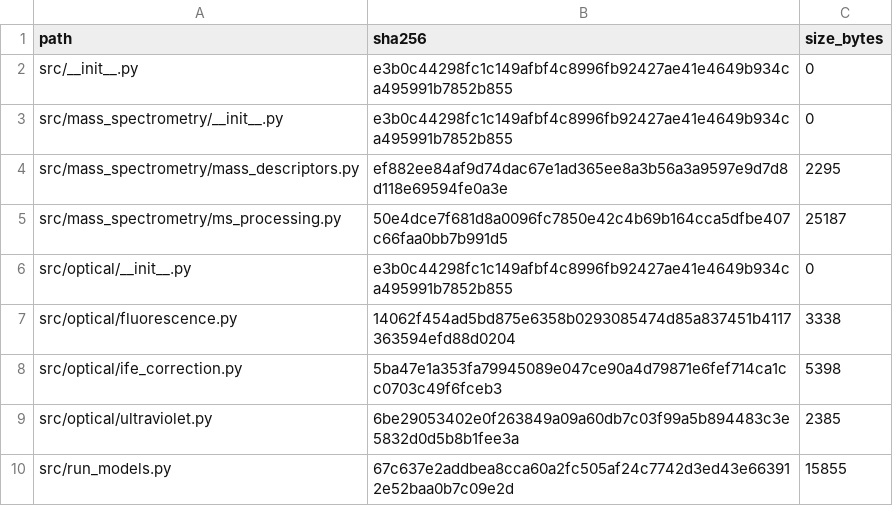
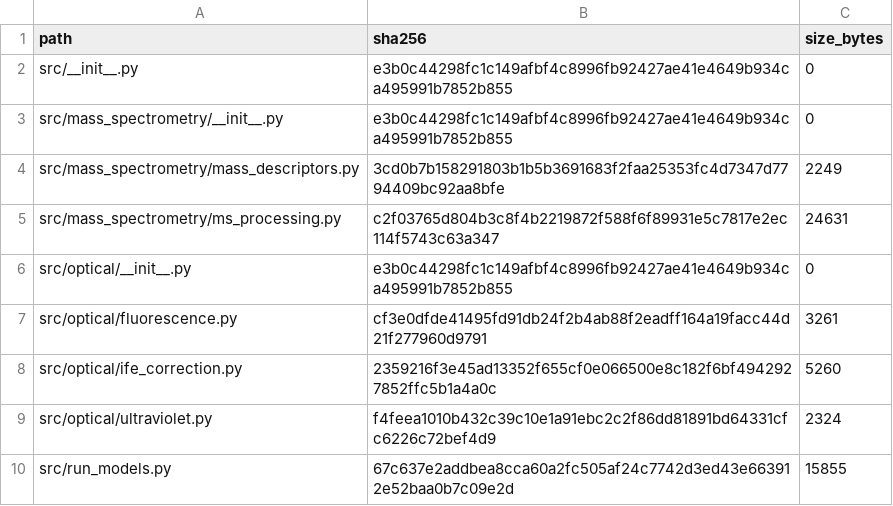
Before and after one commit to Eickland/dom_multimodal_analysis_release, a CSV file: manifests/SCRIPT_HASHES.csv, drawn as a sheet.

```diff
--- a/manifests/SCRIPT_HASHES.csv
+++ b/manifests/SCRIPT_HASHES.csv
@@ -3,8 +3,8 @@ src/__init__.py,e3b0c44298fc1c149afbf4c8996fb92427ae41e4649b934ca495991b7852b855
 src/mass_spectrometry/__init__.py,e3b0c44298fc1c149afbf4c8996fb92427ae41e4649b934ca495991b7852b855,0
-src/mass_spectrometry/mass_descriptors.py,ef882ee84af9d74dac67e1ad365ee8a3b56a3a9597e9d7d8d118e69594fe0a3e,2295
-src/mass_spectrometry/ms_processing.py,50e4dce7f681d8a0096fc7850e42c4b69b164cca5dfbe407c66faa0bb7b991d5,25187
+src/mass_spectrometry/mass_descriptors.py,3cd0b7b158291803b1b5b3691683f2faa25353fc4d7347d7794409bc92aa8bfe,2249
+src/mass_spectrometry/ms_processing.py,c2f03765d804b3c8f4b2219872f588f6f89931e5c7817e2ec114f5743c63a347,24631
 src/optical/__init__.py,e3b0c44298fc1c149afbf4c8996fb92427ae41e4649b934ca495991b7852b855,0
-src/optical/fluorescence.py,14062f454ad5bd875e6358b0293085474d85a837451b4117363594efd88d0204,3338
-src/optical/ife_correction.py,5ba47e1a353fa79945089e047ce90a4d79871e6fef714ca1cc0703c49f6fceb3,5398
-src/optical/ultraviolet.py,6be29053402e0f263849a09a60db7c03f99a5b894483c3e5832d0d5b8b1fee3a,2385
+src/optical/fluorescence.py,cf3e0dfde41495fd91db24f2b4ab88f2eadff164a19facc44d21f277960d9791,3261
+src/optical/ife_correction.py,2359216f3e45ad13352f655cf0e066500e8c182f6bf4942927852ffc5b1a4a0c,5260
+src/optical/ultraviolet.py,f4feea1010b432c39c10e1a91ebc2c2f86dd81891bd64331cfc6226c72bef4d9,2324
 src/run_models.py,67c637e2addbea8cca60a2fc505af24c7742d3ed43e663912e52baa0b7c09e2d,15855
```
Also changed, not shown: manifests/FILE_HASHES.csv.
